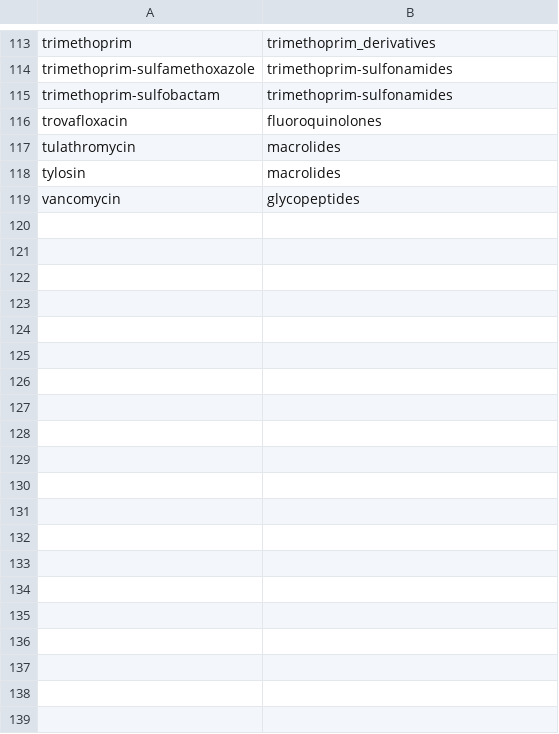
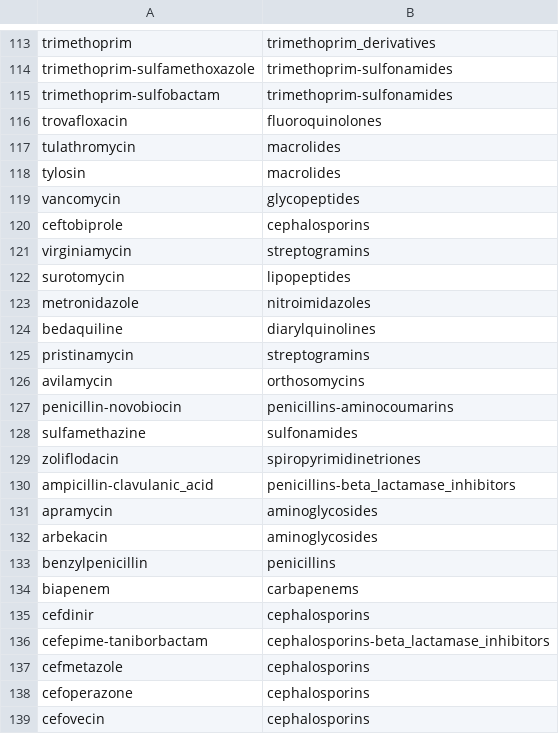
Before and after one commit to JRaviLab/amRdata, a TSV file: data_raw/drug_class.tsv, drawn as a sheet; only a part is shown, gaps mark what is left out; the diff covers the shown part only; the diff names each change by its address in the sheet, - before the commit and + after, or states it on an @@ line.

```diff
--- a/data_raw/drug_class.tsv
+++ b/data_raw/drug_class.tsv
+row 120: ceftobiprole | cephalosporins
+row 121: virginiamycin | streptogramins
+row 122: surotomycin | lipopeptides
+row 123: metronidazole | nitroimidazoles
+row 124: bedaquiline | diarylquinolines
+row 125: pristinamycin | streptogramins
+row 126: avilamycin | orthosomycins
+row 127: penicillin-novobiocin | penicillins-aminocoumarins
+row 128: sulfamethazine | sulfonamides
+row 129: zoliflodacin | spiropyrimidinetriones
+row 130: ampicillin-clavulanic_acid | penicillins-beta_lactamase_inhibitors
+row 131: apramycin | aminoglycosides
+row 132: arbekacin | aminoglycosides
+row 133: benzylpenicillin | penicillins
+row 134: biapenem | carbapenems
+row 135: cefdinir | cephalosporins
+row 136: cefepime-taniborbactam | cephalosporins-beta_lactamase_inhibitors
+row 137: cefmetazole | cephalosporins
+row 138: cefoperazone | cephalosporins
+row 139: cefovecin | cephalosporins
```
Also changed, not shown: 27 added rows elsewhere in this file, data_raw/class_abbr.tsv, data_raw/clean_drug.tsv, 5 other files.
